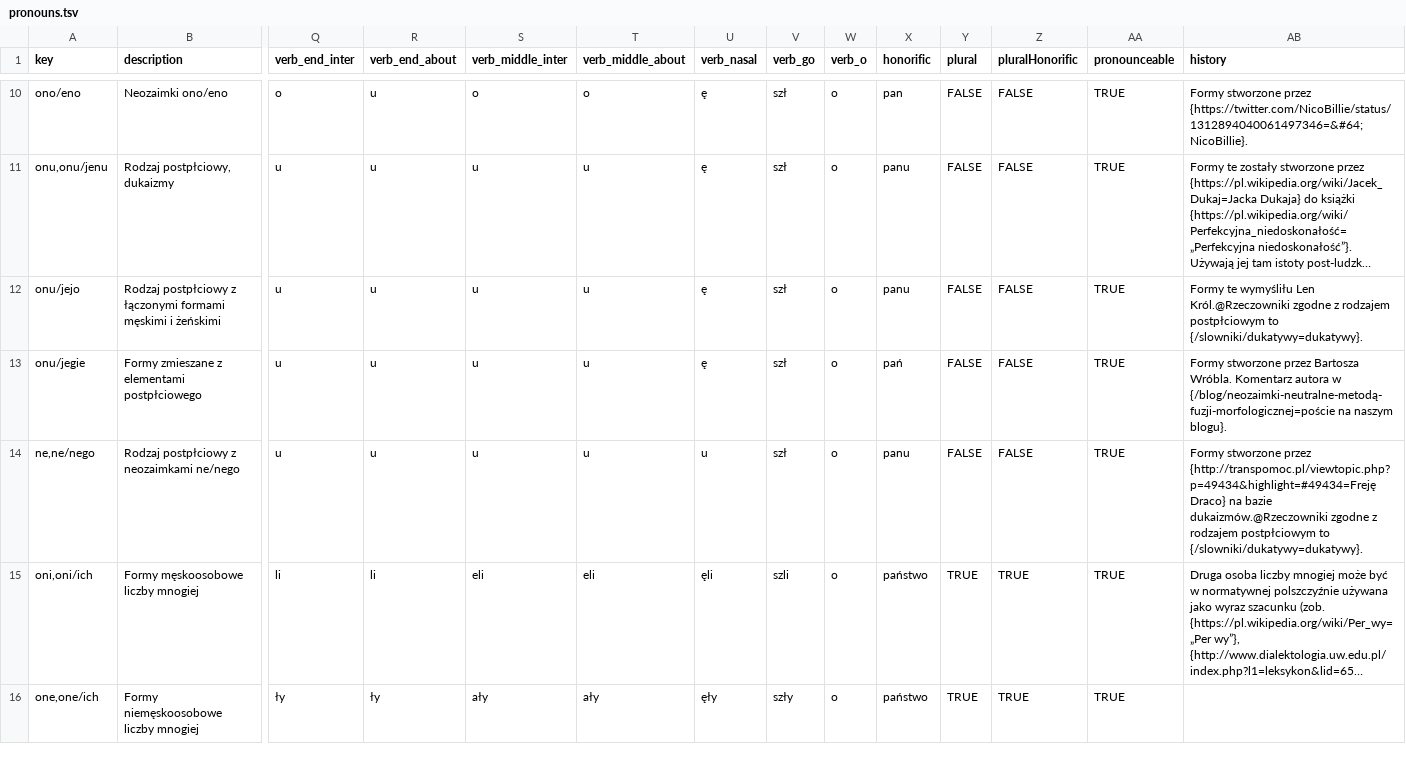
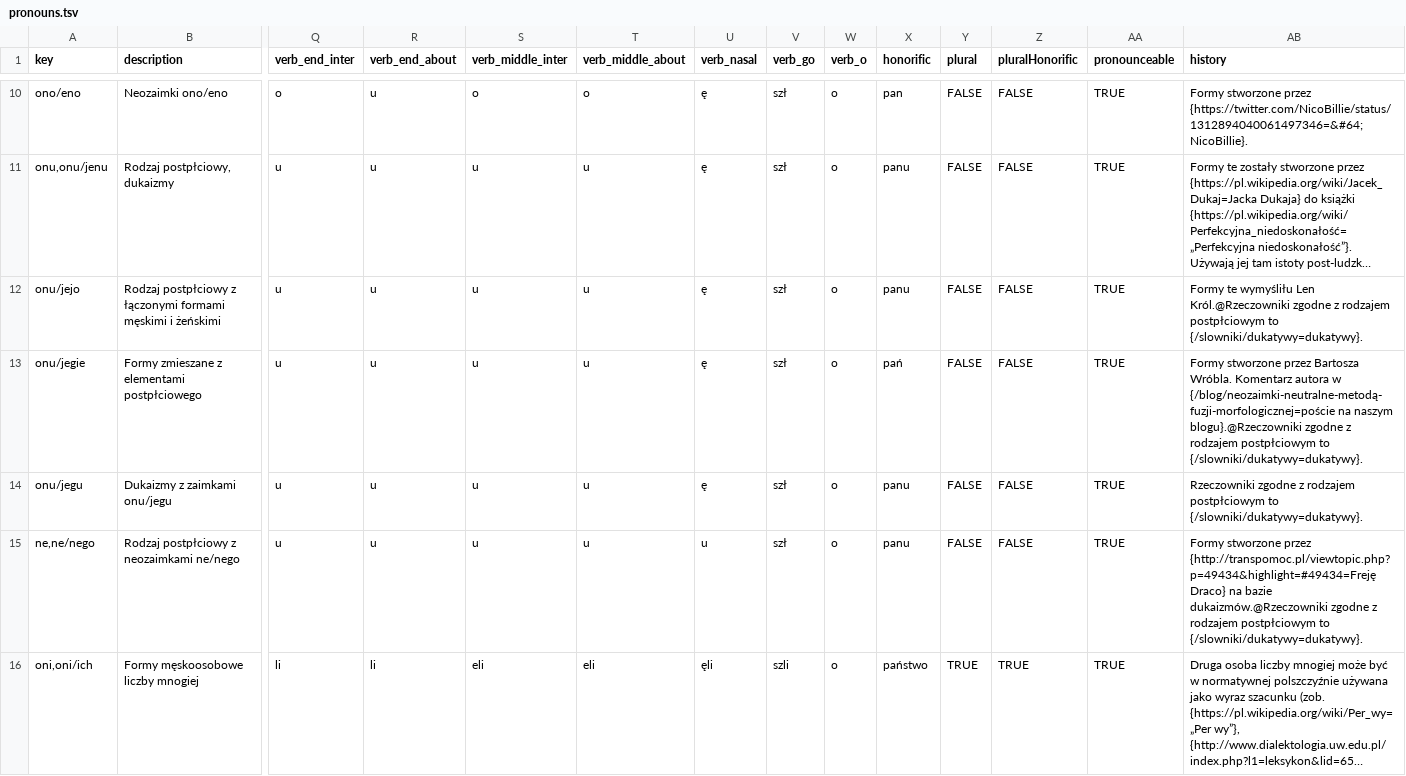
Before and after one commit to tutking24/pronounspage, a TSV file: locale/pl/pronouns/pronouns.tsv, drawn as a sheet; only a part is shown, gaps mark what is left out; the shorter side is filled out with more unchanged rows; long unchanged cells end in …; rows hold the shown columns only; the diff names each change by its address in the sheet, - before the commit and + after, or states it on an @@ line.

Commit message:
[pl][pronouns] onu/jegu

```diff
--- a/locale/pl/pronouns/pronouns.tsv
+++ b/locale/pl/pronouns/pronouns.tsv
-AB13 (history): …na naszym blogu}.
+AB13 (history): …na naszym blogu}.@Rzeczowniki zgodne z rodzajem postpłciowym to {/slowniki/dukatywy=dukatywy}.
+row 14: onu/jegu | Dukaizmy z zaimkami onu/jegu | u | u | u | u | ę | szł | o | panu | FALSE | FALSE | TRUE | Rzeczowniki zgodne z rodzajem postpłciowym to {/slowniki/dukatywy=dukatywy}.
```
Also changed, not shown: 1 other file.
